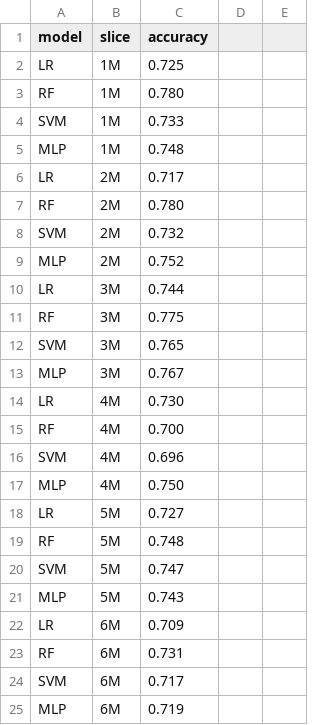
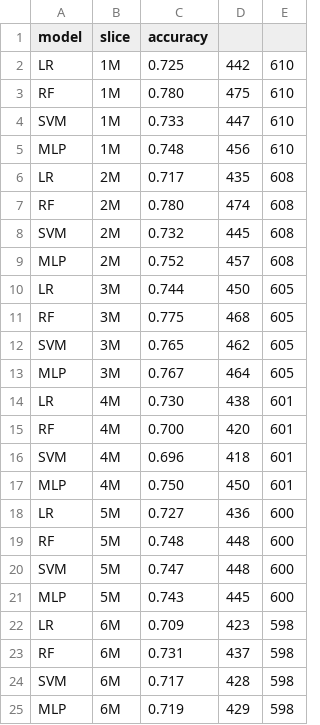
Before and after one commit to pedrosanzmtz/TimeSeriesClassification, a CSV file: code/inventories_performance.csv, drawn as a sheet.

```diff
--- a/code/inventories_performance.csv
+++ b/code/inventories_performance.csv
@@ -1,25 +1,25 @@
 model,slice,accuracy
-LR,1M,0.725
-RF,1M,0.780
-SVM,1M,0.733
-MLP,1M,0.748
-LR,2M,0.717
-RF,2M,0.780
-SVM,2M,0.732
-MLP,2M,0.752
-LR,3M,0.744
-RF,3M,0.775
-SVM,3M,0.765
-MLP,3M,0.767
-LR,4M,0.730
-RF,4M,0.700
-SVM,4M,0.696
-MLP,4M,0.750
-LR,5M,0.727
-RF,5M,0.748
-SVM,5M,0.747
-MLP,5M,0.743
-LR,6M,0.709
-RF,6M,0.731
-SVM,6M,0.717
-MLP,6M,0.719
+LR,1M,0.725,442,610
+RF,1M,0.780,475,610
+SVM,1M,0.733,447,610
+MLP,1M,0.748,456,610
+LR,2M,0.717,435,608
+RF,2M,0.780,474,608
+SVM,2M,0.732,445,608
+MLP,2M,0.752,457,608
+LR,3M,0.744,450,605
+RF,3M,0.775,468,605
+SVM,3M,0.765,462,605
+MLP,3M,0.767,464,605
+LR,4M,0.730,438,601
+RF,4M,0.700,420,601
+SVM,4M,0.696,418,601
+MLP,4M,0.750,450,601
+LR,5M,0.727,436,600
+RF,5M,0.748,448,600
+SVM,5M,0.747,448,600
+MLP,5M,0.743,445,600
+LR,6M,0.709,423,598
+RF,6M,0.731,437,598
+SVM,6M,0.717,428,598
+MLP,6M,0.719,429,598
```
Also changed, not shown: code/MLP_grades.csv, code/MLP_inventories.csv, 16 other files.
